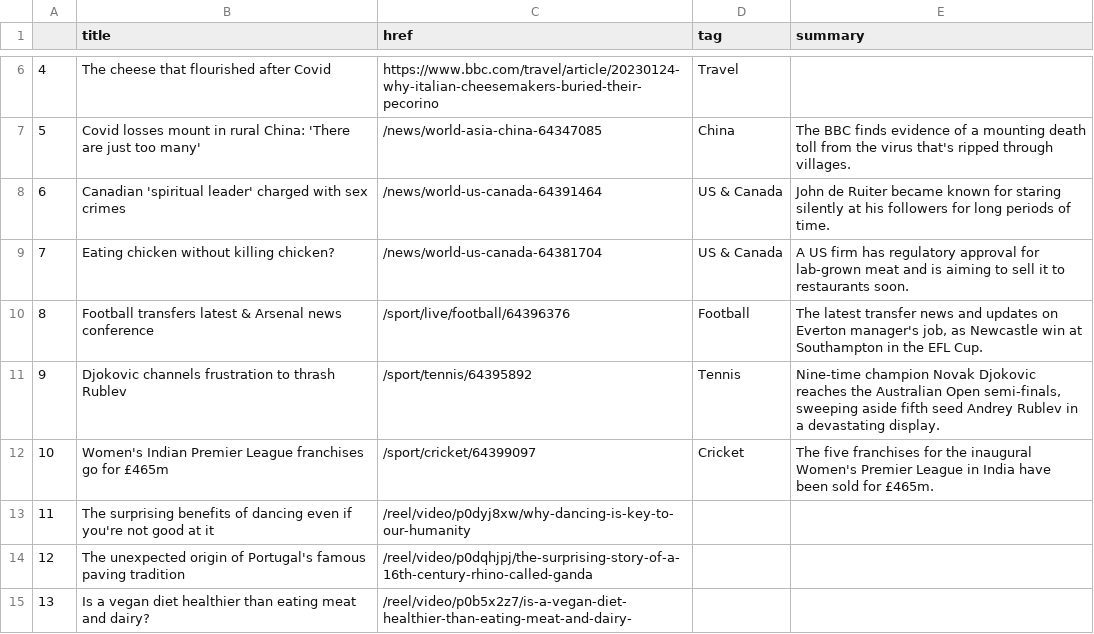
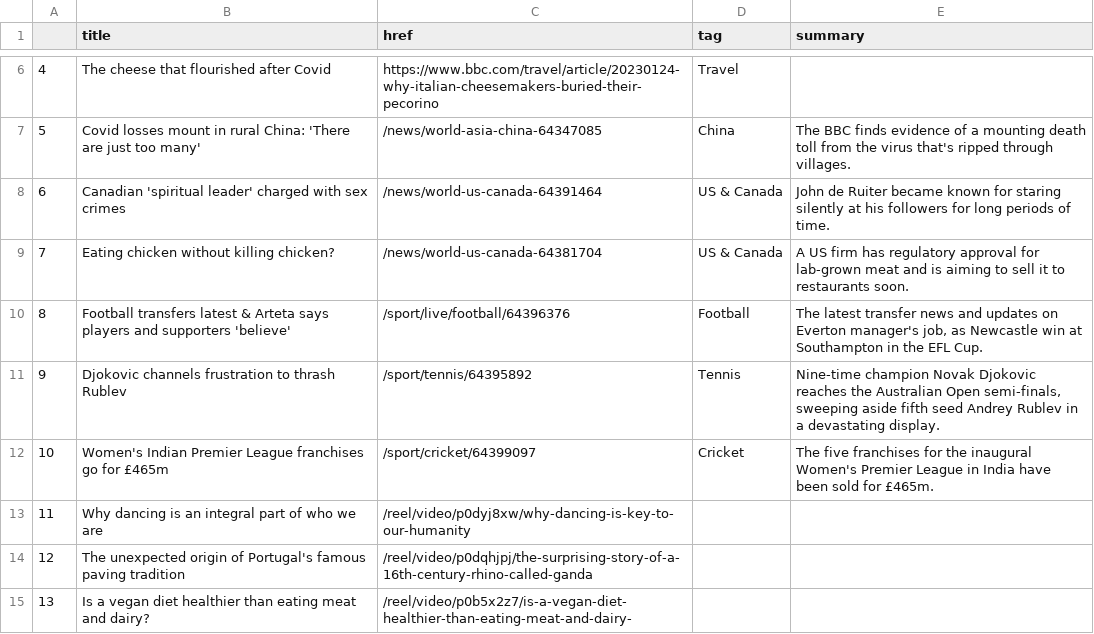
Before and after one commit to zhaoying2931/automatic-scraper, a CSV file: bbc-headlines.csv, drawn as a sheet; only a part is shown, gaps mark what is left out.

```diff
--- a/bbc-headlines.csv
+++ b/bbc-headlines.csv
@@ -9,6 +9,6 @@
 7,Eating chicken without killing chicken?,/news/world-us-canada-64381704,US & Canada,A US firm has regulatory approval for lab-grown meat and is aiming to sell it to restaurants soon.
-8,Football transfers latest & Arsenal news conference,/sport/live/football/64396376,Football,"The latest transfer news and updates on Everton manager's job, as Newcastle win at Southampton in the EFL Cup."
+8,Football transfers latest & Arteta says players and supporters 'believe',/sport/live/football/64396376,Football,"The latest transfer news and updates on Everton manager's job, as Newcastle win at Southampton in the EFL Cup."
 9,Djokovic channels frustration to thrash Rublev,/sport/tennis/64395892,Tennis,"Nine-time champion Novak Djokovic reaches the Australian Open semi-finals, sweeping aside fifth seed Andrey Rublev in a devastating display."
 10,Women's Indian Premier League franchises go for £465m,/sport/cricket/64399097,Cricket,The five franchises for the inaugural Women's Premier League in India have been sold for £465m.
-11,The surprising benefits of dancing even if you're not good at it,/reel/video/p0dyj8xw/why-dancing-is-key-to-our-humanity,,
+11,Why dancing is an integral part of who we are,/reel/video/p0dyj8xw/why-dancing-is-key-to-our-humanity,,
 12,The unexpected origin of Portugal's famous paving tradition,/reel/video/p0dqhjpj/the-surprising-story-of-a-16th-century-rhino-called-ganda,,
```
